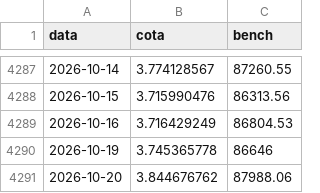
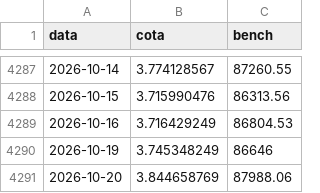
Before and after one commit to felipepgondim-oss/nagano-site-dados, a CSV file: historico/atlas-fia.csv, drawn as a sheet; only a part is shown, gaps mark what is left out.

Commit message:
atlas-fia: corrige 19/out (Bluedeck reprocessou: +0,77814% oficial, emenda tinha +0,7786%)

```diff
--- a/historico/atlas-fia.csv
+++ b/historico/atlas-fia.csv
@@ -4289,3 +4289,3 @@ data;cota;bench
 2026-10-16;3.716429249;86804.53
-2026-10-19;3.745365778;86646
-2026-10-20;3.844676762;87988.06
+2026-10-19;3.745348249;86646
+2026-10-20;3.844658769;87988.06
```
Also changed, not shown: 1 other file.
